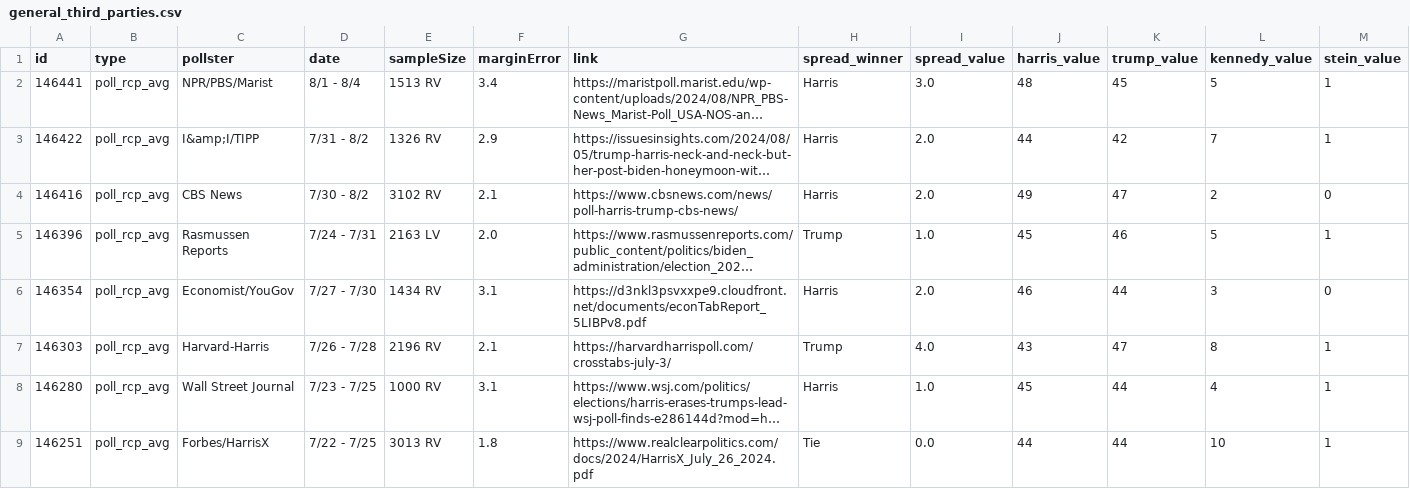
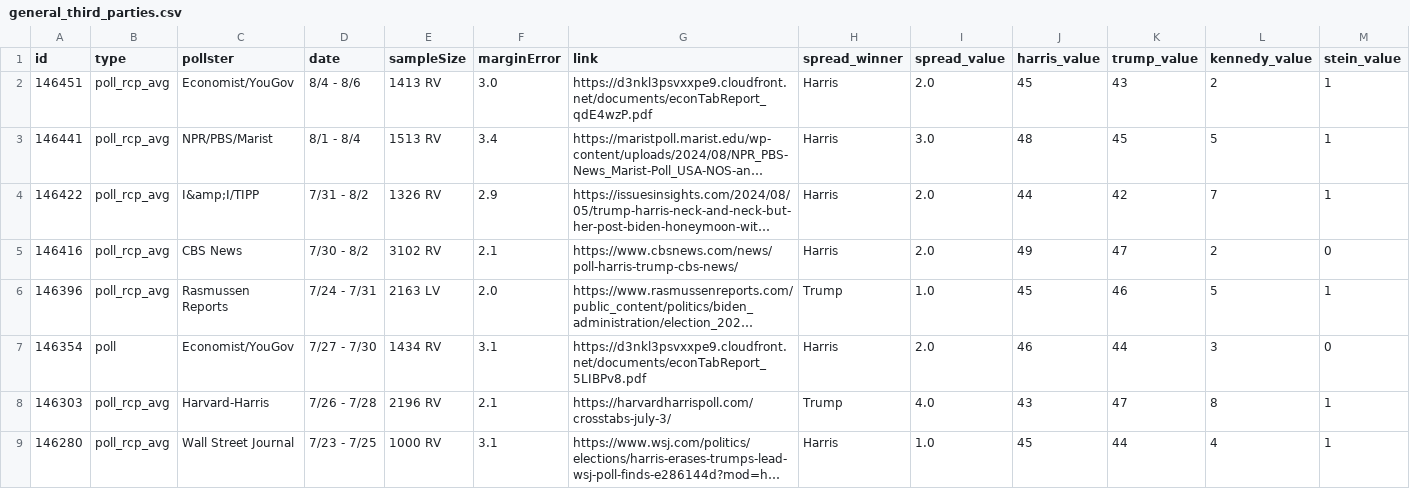
Before and after one commit to stiles/polls, a CSV file: data/polls/general_third_parties.csv, drawn as a sheet; only a part is shown; the shorter side is filled out with more unchanged rows; long unchanged cells end in …; addresses are those after the commit; rows hold the shown columns only; the diff names each change by its address in the sheet, - before the commit and + after, or states it on an @@ line.

```diff
--- a/data/polls/general_third_parties.csv
+++ b/data/polls/general_third_parties.csv
+row 2: 146451 | poll_rcp_avg | Economist/YouGov | 8/4 - 8/6 | 1413 RV | 3.0 | https://d3nkl3psvxxpe9.cloudfront.net/documents/econTabReport_qdE4wzP.pdf | Harris | 2.0 | 45 | 43 | 2 | 1
-B7 (type): poll_rcp_avg
+B7 (type): poll
```
Also changed, not shown: data/polls/congress_generic.csv, data/polls/country_direction.csv, 21 other files.
